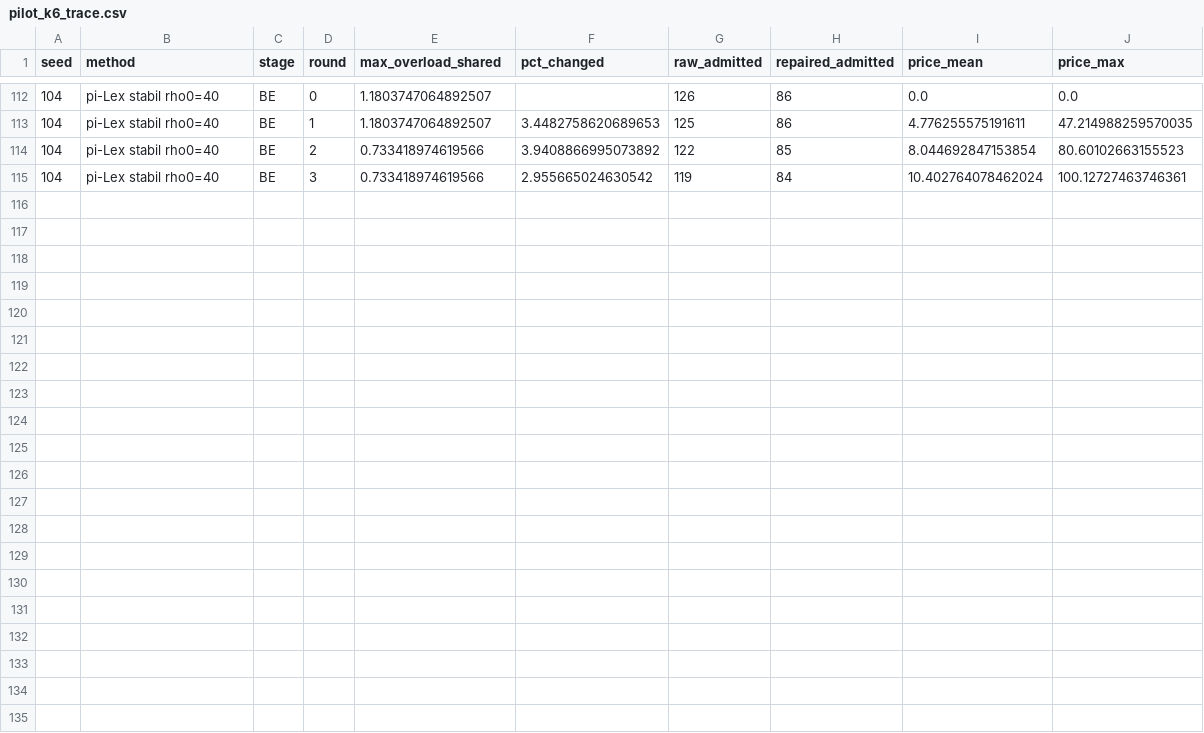
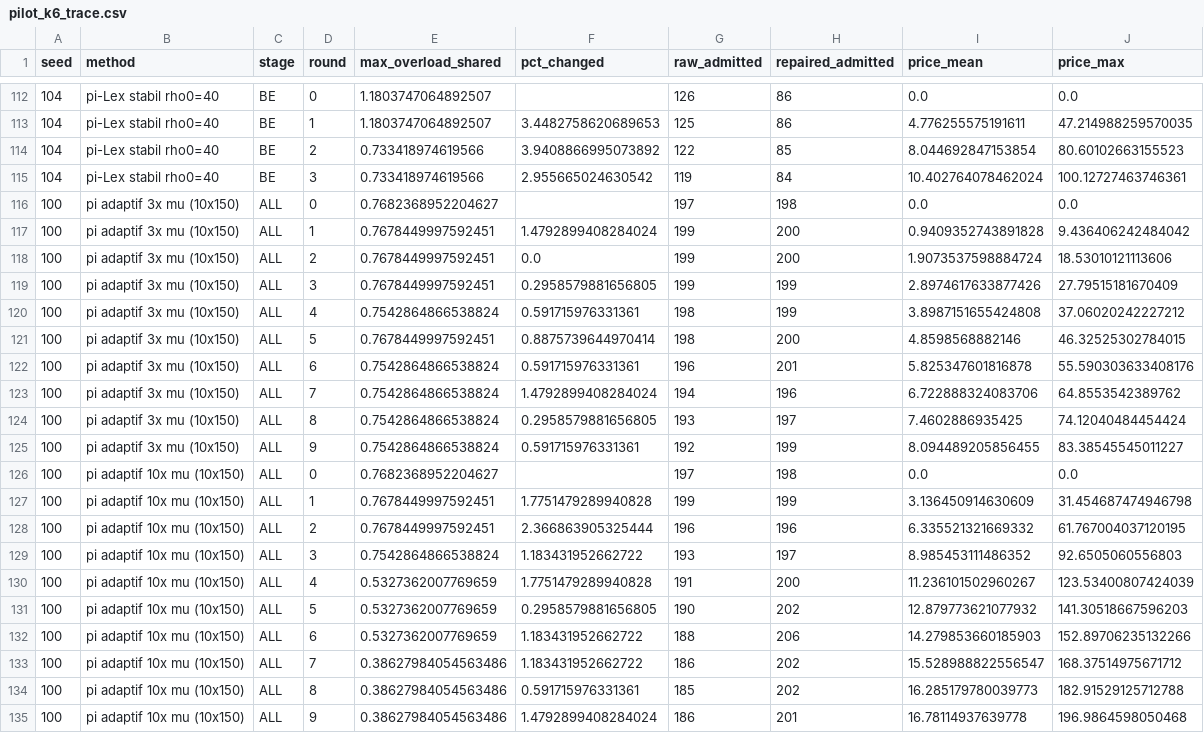
Before and after one commit to welnof99/QA-SDN_source_code, a CSV file: data/chapter6/pilot_k6_trace.csv, drawn as a sheet; only a part is shown, gaps mark what is left out.

```diff
--- a/data/chapter6/pilot_k6_trace.csv
+++ b/data/chapter6/pilot_k6_trace.csv
@@ -115 +115,21 @@ seed,method,stage,round,max_overload_shared,pct_changed,raw_admitted,repaired_ad
 104,pi-Lex stabil rho0=40,BE,3,0.733418974619566,2.955665024630542,119,84,10.402764078462024,100.12727463746361
+100,pi adaptif 3x mu (10x150),ALL,0,0.7682368952204627,,197,198,0.0,0.0
+100,pi adaptif 3x mu (10x150),ALL,1,0.7678449997592451,1.4792899408284024,199,200,0.9409352743891828,9.436406242484042
+100,pi adaptif 3x mu (10x150),ALL,2,0.7678449997592451,0.0,199,200,1.9073537598884724,18.53010121113606
+100,pi adaptif 3x mu (10x150),ALL,3,0.7678449997592451,0.2958579881656805,199,199,2.8974617633877426,27.79515181670409
+100,pi adaptif 3x mu (10x150),ALL,4,0.7542864866538824,0.591715976331361,198,199,3.8987151655424808,37.06020242227212
+100,pi adaptif 3x mu (10x150),ALL,5,0.7678449997592451,0.8875739644970414,198,200,4.8598568882146,46.32525302784015
+100,pi adaptif 3x mu (10x150),ALL,6,0.7542864866538824,0.591715976331361,196,201,5.825347601816878,55.590303633408176
+100,pi adaptif 3x mu (10x150),ALL,7,0.7542864866538824,1.4792899408284024,194,196,6.722888324083706,64.8553542389762
+100,pi adaptif 3x mu (10x150),ALL,8,0.7542864866538824,0.2958579881656805,193,197,7.4602886935425,74.12040484454424
+100,pi adaptif 3x mu (10x150),ALL,9,0.7542864866538824,0.591715976331361,192,199,8.094489205856455,83.38545545011227
+100,pi adaptif 10x mu (10x150),ALL,0,0.7682368952204627,,197,198,0.0,0.0
+100,pi adaptif 10x mu (10x150),ALL,1,0.7678449997592451,1.7751479289940828,199,199,3.136450914630609,31.454687474946798
+100,pi adaptif 10x mu (10x150),ALL,2,0.7678449997592451,2.366863905325444,196,196,6.335521321669332,61.767004037120195
+100,pi adaptif 10x mu (10x150),ALL,3,0.7542864866538824,1.183431952662722,193,197,8.985453111486352,92.6505060556803
+100,pi adaptif 10x mu (10x150),ALL,4,0.5327362007769659,1.7751479289940828,191,200,11.236101502960267,123.53400807424039
+100,pi adaptif 10x mu (10x150),ALL,5,0.5327362007769659,0.2958579881656805,190,202,12.879773621077932,141.30518667596203
+100,pi adaptif 10x mu (10x150),ALL,6,0.5327362007769659,1.183431952662722,188,206,14.279853660185903,152.89706235132266
+100,pi adaptif 10x mu (10x150),ALL,7,0.38627984054563486,1.183431952662722,186,202,15.528988822556547,168.37514975671712
+100,pi adaptif 10x mu (10x150),ALL,8,0.38627984054563486,0.591715976331361,185,202,16.285179780039773,182.91529125712788
+100,pi adaptif 10x mu (10x150),ALL,9,0.38627984054563486,1.4792899408284024,186,201,16.78114937639778,196.9864598050468
```
Also changed, not shown: data/chapter6/pilot_k4_rows.csv, data/chapter6/pilot_k6_rows.csv, 1 other file.
